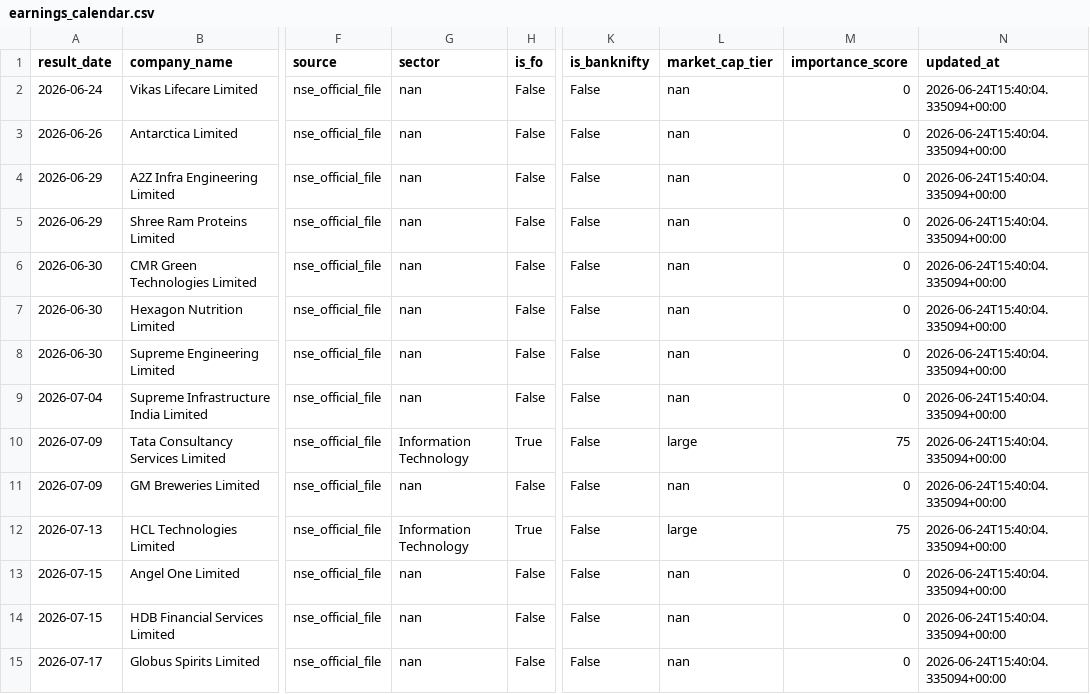
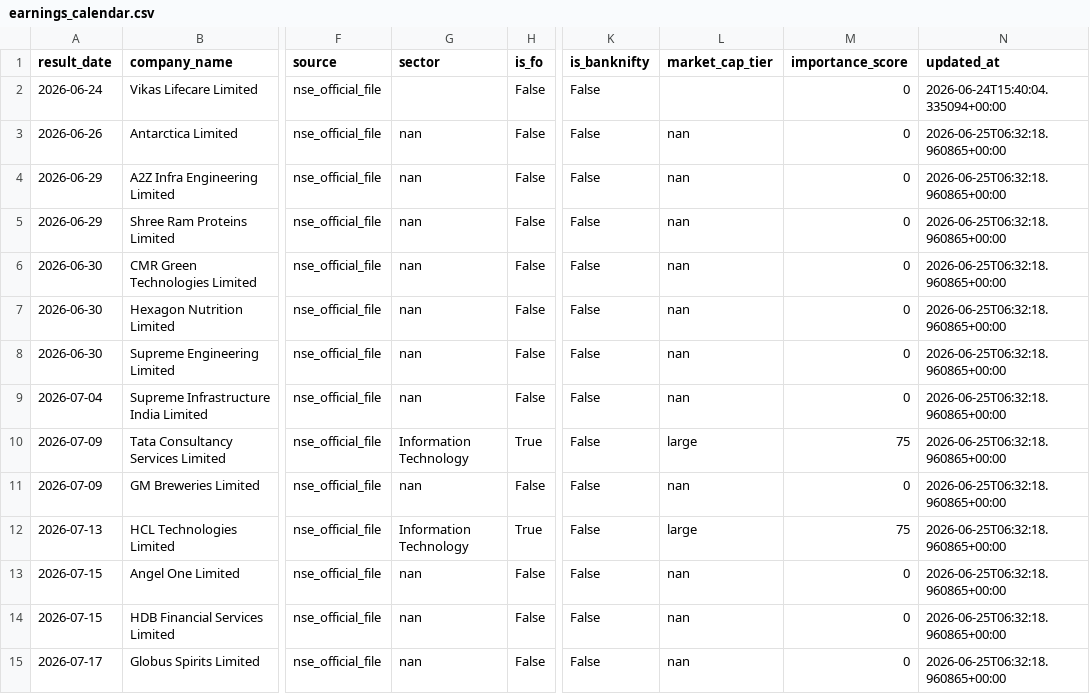
Before and after one commit to atharvagrawal28/fo_platform, a CSV file: data/earnings_calendar.csv, drawn as a sheet; only a part is shown, gaps mark what is left out; the diff covers the shown part only; the diff names each change by its address in the sheet, - before the commit and + after, or states it on an @@ line.

```diff
--- a/data/earnings_calendar.csv
+++ b/data/earnings_calendar.csv
-G2 (sector): nan
+G2 (sector): (empty)
-L2 (market_cap_tier): nan
+L2 (market_cap_tier): (empty)
-N3:N15 (updated_at): 2026-06-24T15:40:04.335094+00:00
+N3:N15 (updated_at): 2026-06-25T06:32:18.960865+00:00
```
Also changed, not shown: 2 added rows and 20 edited cells elsewhere in this file, 1 other file.
